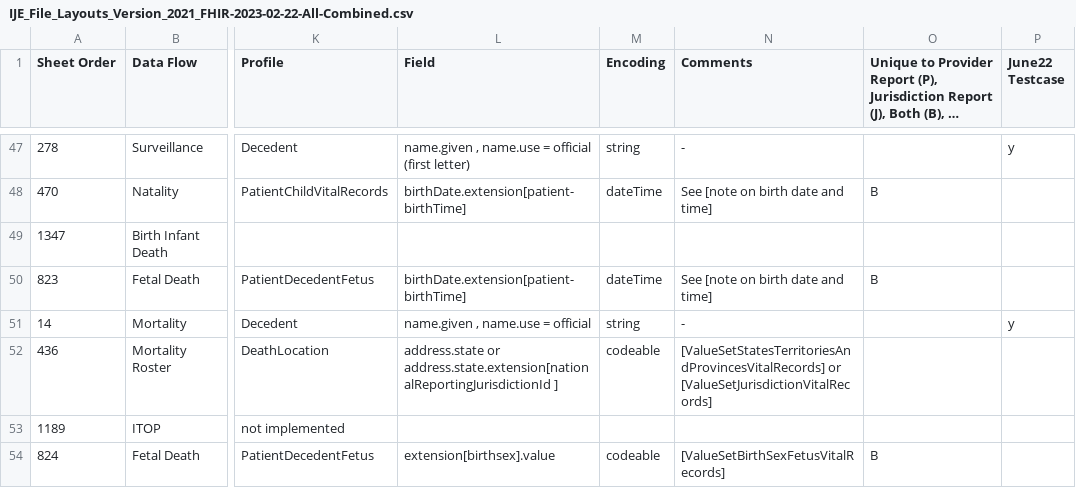
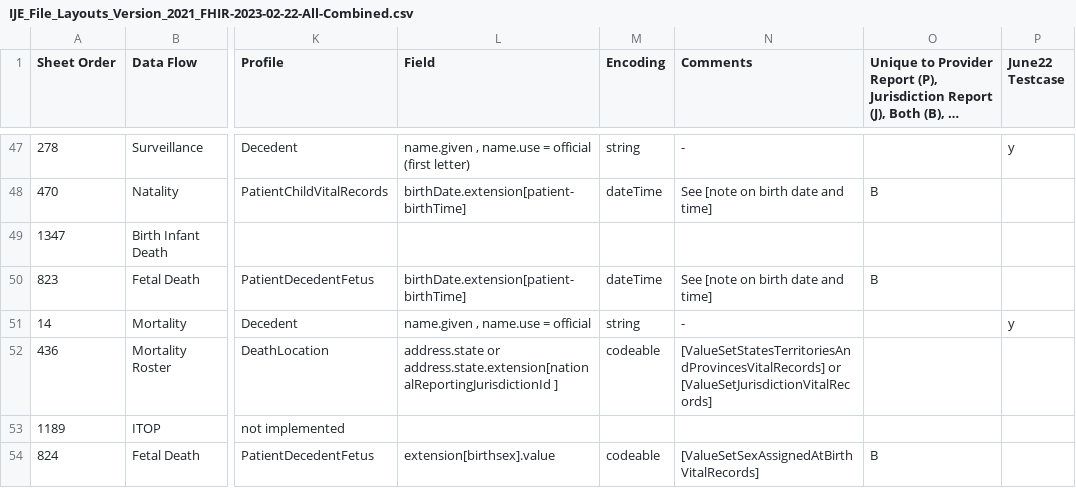
Before and after one commit to HL7/fhir-bfdr, a CSV file: input/mapping/IJE_File_Layouts_Version_2021_FHIR-2023-02-22-All-Combined.csv, drawn as a sheet; only a part is shown, gaps mark what is left out; long unchanged cells end in …; the diff covers the shown part only; the diff names each change by its address in the sheet, - before the commit and + after, or states it on an @@ line.

```diff
--- a/input/mapping/IJE_File_Layouts_Version_2021_FHIR-2023-02-22-All-Combined.csv
+++ b/input/mapping/IJE_File_Layouts_Version_2021_FHIR-2023-02-22-All-Combined.csv
-N54 (Comments): [ValueSetBirthSexFetusVitalRecords]
+N54 (Comments): [ValueSetSexAssignedAtBirthVitalRecords]
```
Also changed, not shown: 6 edited cells elsewhere in this file, input/images/IJE_File_Layouts_Version_2021_FHIR-2023-02-22-All-Combined.csv, 8 other files.
